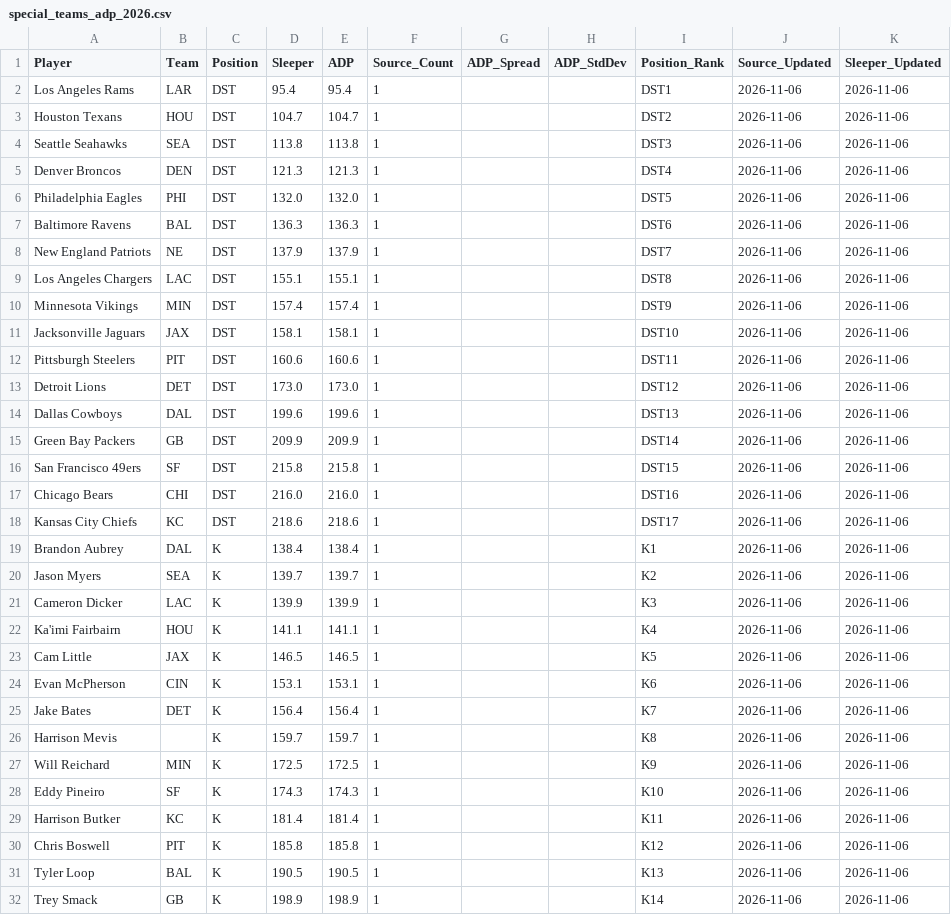
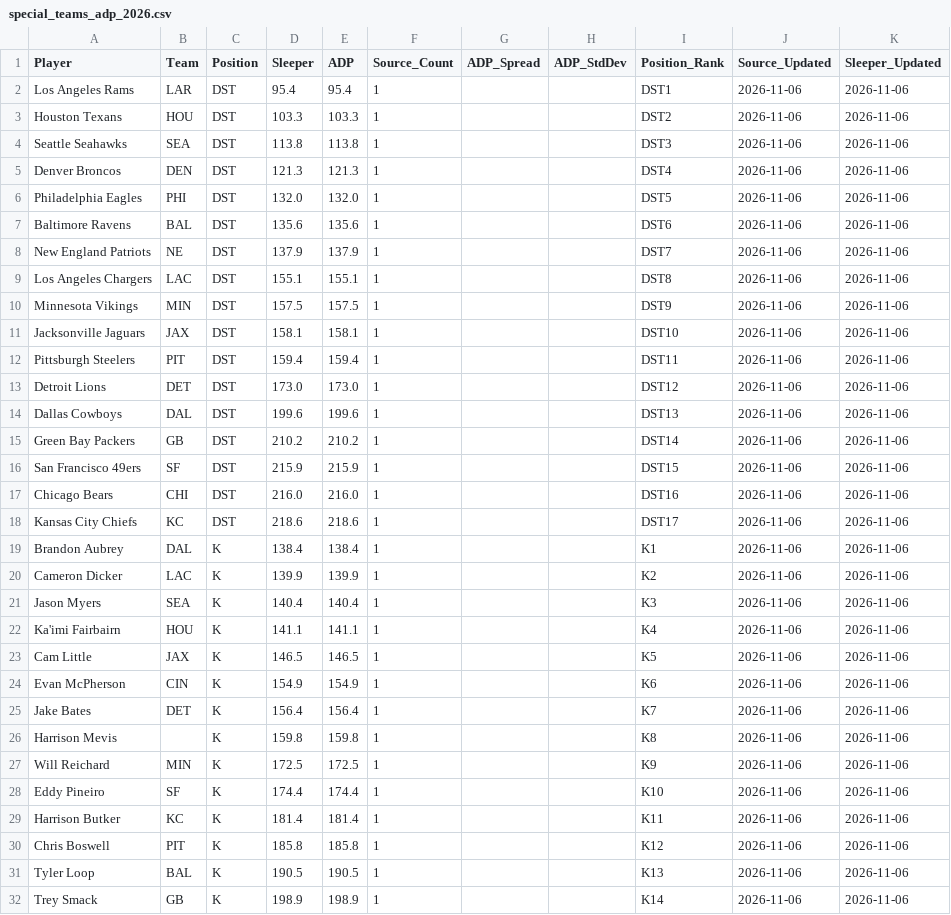
Before and after one commit to RealDiceflame/ProjectFootMoneyball, a CSV file: data/ADP/special_teams_adp_2026.csv, drawn as a sheet; only a part is shown; the diff covers the shown part only.

```diff
--- a/data/ADP/special_teams_adp_2026.csv
+++ b/data/ADP/special_teams_adp_2026.csv
@@ -2,3 +2,3 @@ Player,Team,Position,Sleeper,ADP,Source_Count,ADP_Spread,ADP_StdDev,Position_Ran
 Los Angeles Rams,LAR,DST,95.4,95.4,1,,,DST1,2026-11-06,2026-11-06
-Houston Texans,HOU,DST,104.7,104.7,1,,,DST2,2026-11-06,2026-11-06
+Houston Texans,HOU,DST,103.3,103.3,1,,,DST2,2026-11-06,2026-11-06
 Seattle Seahawks,SEA,DST,113.8,113.8,1,,,DST3,2026-11-06,2026-11-06
@@ -6,12 +6,12 @@ Denver Broncos,DEN,DST,121.3,121.3,1,,,DST4,2026-11-06,2026-11-06
 Philadelphia Eagles,PHI,DST,132.0,132.0,1,,,DST5,2026-11-06,2026-11-06
-Baltimore Ravens,BAL,DST,136.3,136.3,1,,,DST6,2026-11-06,2026-11-06
+Baltimore Ravens,BAL,DST,135.6,135.6,1,,,DST6,2026-11-06,2026-11-06
 New England Patriots,NE,DST,137.9,137.9,1,,,DST7,2026-11-06,2026-11-06
 Los Angeles Chargers,LAC,DST,155.1,155.1,1,,,DST8,2026-11-06,2026-11-06
-Minnesota Vikings,MIN,DST,157.4,157.4,1,,,DST9,2026-11-06,2026-11-06
+Minnesota Vikings,MIN,DST,157.5,157.5,1,,,DST9,2026-11-06,2026-11-06
 Jacksonville Jaguars,JAX,DST,158.1,158.1,1,,,DST10,2026-11-06,2026-11-06
-Pittsburgh Steelers,PIT,DST,160.6,160.6,1,,,DST11,2026-11-06,2026-11-06
+Pittsburgh Steelers,PIT,DST,159.4,159.4,1,,,DST11,2026-11-06,2026-11-06
 Detroit Lions,DET,DST,173.0,173.0,1,,,DST12,2026-11-06,2026-11-06
 Dallas Cowboys,DAL,DST,199.6,199.6,1,,,DST13,2026-11-06,2026-11-06
-Green Bay Packers,GB,DST,209.9,209.9,1,,,DST14,2026-11-06,2026-11-06
-San Francisco 49ers,SF,DST,215.8,215.8,1,,,DST15,2026-11-06,2026-11-06
+Green Bay Packers,GB,DST,210.2,210.2,1,,,DST14,2026-11-06,2026-11-06
+San Francisco 49ers,SF,DST,215.9,215.9,1,,,DST15,2026-11-06,2026-11-06
 Chicago Bears,CHI,DST,216.0,216.0,1,,,DST16,2026-11-06,2026-11-06
@@ -19,11 +19,11 @@ Kansas City Chiefs,KC,DST,218.6,218.6,1,,,DST17,2026-11-06,2026-11-06
 Brandon Aubrey,DAL,K,138.4,138.4,1,,,K1,2026-11-06,2026-11-06
-Jason Myers,SEA,K,139.7,139.7,1,,,K2,2026-11-06,2026-11-06
-Cameron Dicker,LAC,K,139.9,139.9,1,,,K3,2026-11-06,2026-11-06
+Cameron Dicker,LAC,K,139.9,139.9,1,,,K2,2026-11-06,2026-11-06
+Jason Myers,SEA,K,140.4,140.4,1,,,K3,2026-11-06,2026-11-06
 Ka'imi Fairbairn,HOU,K,141.1,141.1,1,,,K4,2026-11-06,2026-11-06
 Cam Little,JAX,K,146.5,146.5,1,,,K5,2026-11-06,2026-11-06
-Evan McPherson,CIN,K,153.1,153.1,1,,,K6,2026-11-06,2026-11-06
+Evan McPherson,CIN,K,154.9,154.9,1,,,K6,2026-11-06,2026-11-06
 Jake Bates,DET,K,156.4,156.4,1,,,K7,2026-11-06,2026-11-06
-Harrison Mevis,,K,159.7,159.7,1,,,K8,2026-11-06,2026-11-06
+Harrison Mevis,,K,159.8,159.8,1,,,K8,2026-11-06,2026-11-06
 Will Reichard,MIN,K,172.5,172.5,1,,,K9,2026-11-06,2026-11-06
-Eddy Pineiro,SF,K,174.3,174.3,1,,,K10,2026-11-06,2026-11-06
+Eddy Pineiro,SF,K,174.4,174.4,1,,,K10,2026-11-06,2026-11-06
 Harrison Butker,KC,K,181.4,181.4,1,,,K11,2026-11-06,2026-11-06
```
Also changed, not shown: 10 edited cells elsewhere in this file, data/ADP/combined_adp_2026.csv, 7 other files.
